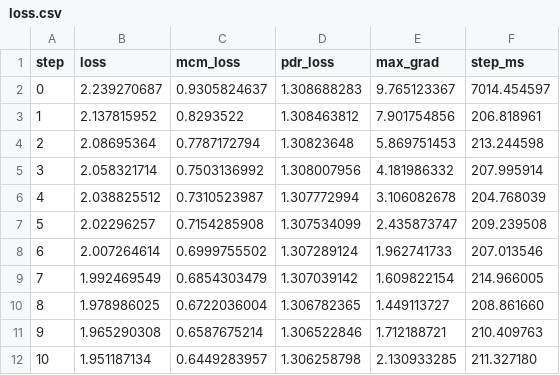
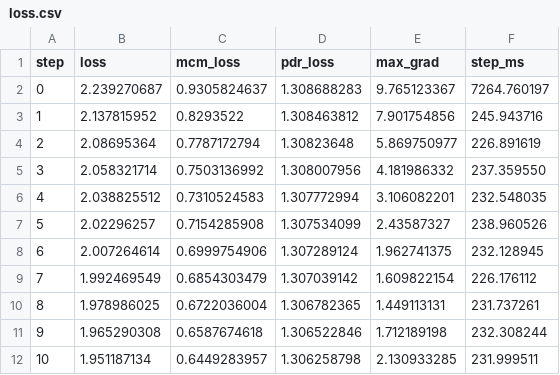
Before and after one commit to priestess-bot/SToFM, a CSV file: artifacts/fake-training/v100-uninterrupted-20260830-final/loss.csv, drawn as a sheet.

```diff
--- a/artifacts/fake-training/v100-uninterrupted-20260830-final/loss.csv
+++ b/artifacts/fake-training/v100-uninterrupted-20260830-final/loss.csv
@@ -1,12 +1,12 @@
 step,loss,mcm_loss,pdr_loss,max_grad,step_ms
-0,2.239270687,0.9305824637,1.308688283,9.765123367,7014.454597
-1,2.137815952,0.8293522,1.308463812,7.901754856,206.818961
-2,2.08695364,0.7787172794,1.30823648,5.869751453,213.244598
-3,2.058321714,0.7503136992,1.308007956,4.181986332,207.995914
-4,2.038825512,0.7310523987,1.307772994,3.106082678,204.768039
-5,2.02296257,0.7154285908,1.307534099,2.435873747,209.239508
-6,2.007264614,0.6999755502,1.307289124,1.962741733,207.013546
-7,1.992469549,0.6854303479,1.307039142,1.609822154,214.966005
-8,1.978986025,0.6722036004,1.306782365,1.449113727,208.861660
-9,1.965290308,0.6587675214,1.306522846,1.712188721,210.409763
-10,1.951187134,0.6449283957,1.306258798,2.130933285,211.327180
+0,2.239270687,0.9305824637,1.308688283,9.765123367,7264.760197
+1,2.137815952,0.8293522,1.308463812,7.901754856,245.943716
+2,2.08695364,0.7787172794,1.30823648,5.869750977,226.891619
+3,2.058321714,0.7503136992,1.308007956,4.181986332,237.359550
+4,2.038825512,0.7310524583,1.307772994,3.106082201,232.548035
+5,2.02296257,0.7154285908,1.307534099,2.43587327,238.960526
+6,2.007264614,0.6999754906,1.307289124,1.962741375,232.128945
+7,1.992469549,0.6854303479,1.307039142,1.609822154,226.176112
+8,1.978986025,0.6722036004,1.306782365,1.449113131,231.737261
+9,1.965290308,0.6587674618,1.306522846,1.712189198,232.308244
+10,1.951187134,0.6449283957,1.306258798,2.130933285,231.999511
```
Also changed, not shown: artifacts/fake-training/v100-formal-20260830-final/loss.csv, 26 other files.
